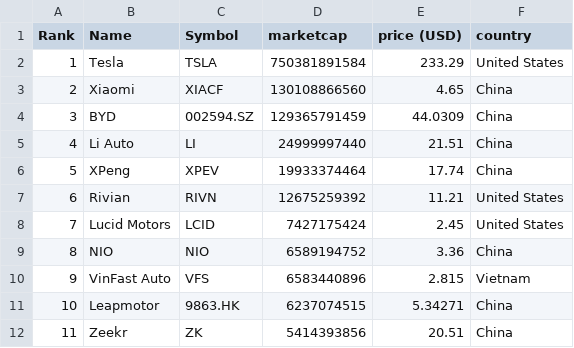
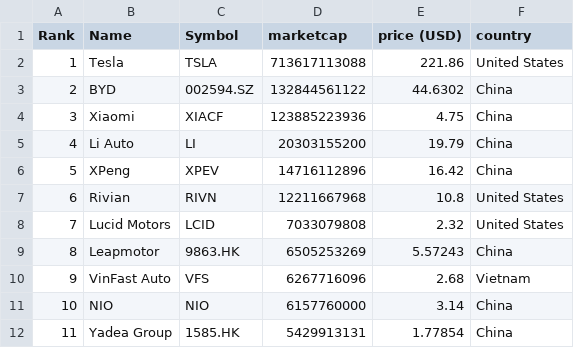
Before and after one commit to sosalemorvan/merida-june-6-2024_artfisica, a CSV file: companies-all.csv, drawn as a sheet; only a part is shown; the diff covers the shown part only.

```diff
--- a/companies-all.csv
+++ b/companies-all.csv
@@ -1,12 +1,12 @@
 "Rank","Name","Symbol","marketcap","price (USD)","country"
-"1","Tesla","TSLA","750381891584","233.29","United States"
-"2","Xiaomi","XIACF","130108866560","4.65","China"
-"3","BYD","002594.SZ","129365791459","44.0309","China"
-"4","Li Auto","LI","24999997440","21.51","China"
-"5","XPeng","XPEV","19933374464","17.74","China"
-"6","Rivian","RIVN","12675259392","11.21","United States"
-"7","Lucid Motors","LCID","7427175424","2.45","United States"
-"8","NIO","NIO","6589194752","3.36","China"
-"9","VinFast Auto","VFS","6583440896","2.815","Vietnam"
-"10","Leapmotor","9863.HK","6237074515","5.34271","China"
-"11","Zeekr","ZK","5414393856","20.51","China"
+"1","Tesla","TSLA","713617113088","221.86","United States"
+"2","BYD","002594.SZ","132844561122","44.6302","China"
+"3","Xiaomi","XIACF","123885223936","4.75","China"
+"4","Li Auto","LI","20303155200","19.79","China"
+"5","XPeng","XPEV","14716112896","16.42","China"
+"6","Rivian","RIVN","12211667968","10.8","United States"
+"7","Lucid Motors","LCID","7033079808","2.32","United States"
+"8","Leapmotor","9863.HK","6505253269","5.57243","China"
+"9","VinFast Auto","VFS","6267716096","2.68","Vietnam"
+"10","NIO","NIO","6157760000","3.14","China"
+"11","Yadea Group","1585.HK","5429913131","1.77854","China"
```
Also changed, not shown: 44 edited cells elsewhere in this file, companies-china.csv.
